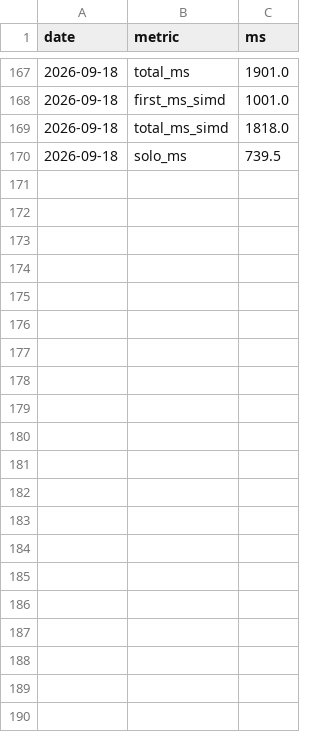
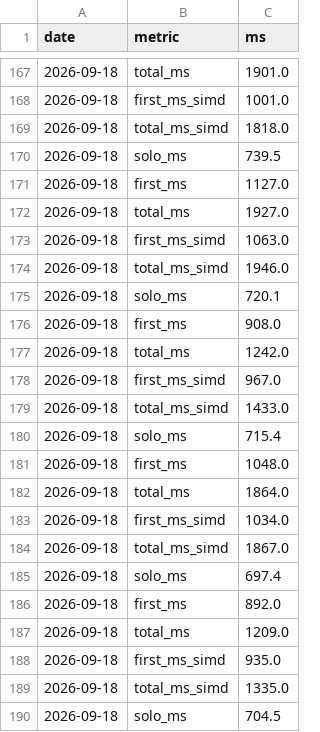
Before and after one commit to imazen/zenjpegai, a TSV file: benchmarks/wasm_demo_scheduling_2026-09-18.tsv, drawn as a sheet; only a part is shown, gaps mark what is left out.

Commit message:
bench: dated rows from the review5 suite
decode_end_to_end_2026-09-18_r2 (fresh native 1T/8T vs reference run +
meta) and the wasm_decode/gpu/threads/scheduling/phases rows appended
by the Playwright suite on the post-kernel-fix packages.

```diff
--- a/benchmarks/wasm_demo_scheduling_2026-09-18.tsv
+++ b/benchmarks/wasm_demo_scheduling_2026-09-18.tsv
@@ -170 +170,21 @@ date	metric	ms
 2026-09-18	solo_ms	739.5
+2026-09-18	first_ms	1127.0
+2026-09-18	total_ms	1927.0
+2026-09-18	first_ms_simd	1063.0
+2026-09-18	total_ms_simd	1946.0
+2026-09-18	solo_ms	720.1
+2026-09-18	first_ms	908.0
+2026-09-18	total_ms	1242.0
+2026-09-18	first_ms_simd	967.0
+2026-09-18	total_ms_simd	1433.0
+2026-09-18	solo_ms	715.4
+2026-09-18	first_ms	1048.0
+2026-09-18	total_ms	1864.0
+2026-09-18	first_ms_simd	1034.0
+2026-09-18	total_ms_simd	1867.0
+2026-09-18	solo_ms	697.4
+2026-09-18	first_ms	892.0
+2026-09-18	total_ms	1209.0
+2026-09-18	first_ms_simd	935.0
+2026-09-18	total_ms_simd	1335.0
+2026-09-18	solo_ms	704.5
```
Also changed, not shown: 6 other files.
